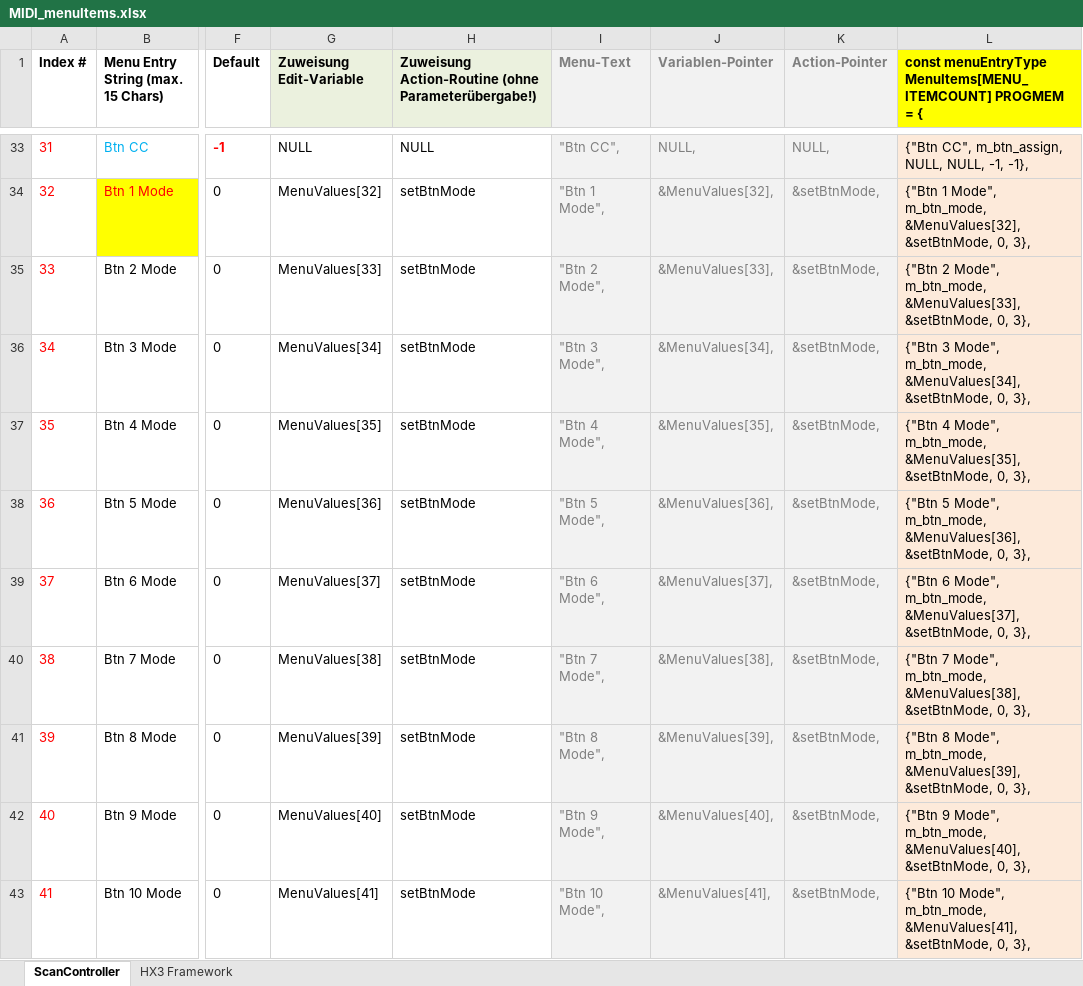
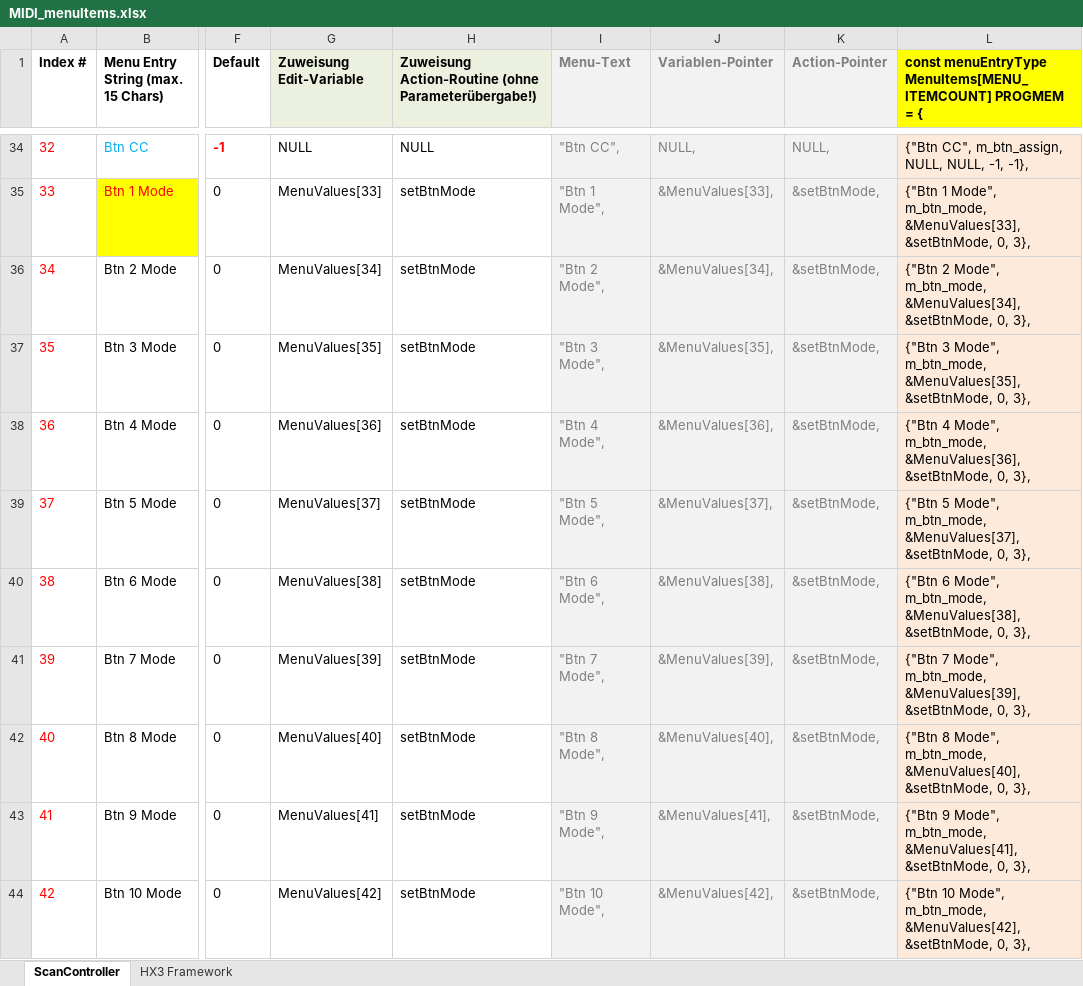
Before and after one commit to keyboardpartner/MIDI-Scancontroller, an Excel workbook: docs/MIDI_menuItems.xlsx, sheet ScanController, drawn as a sheet; only a part is shown, gaps mark what is left out; values as stored, in another font and other column widths than the file's, no borders; addresses are those after the commit; the diff covers the shown part only; the diff names each change by its address in the sheet, - before the commit and + after, or states it on an @@ line.

```diff
--- a/docs/MIDI_menuItems.xlsx (sheet ScanController)
+++ b/docs/MIDI_menuItems.xlsx (sheet ScanController)
@@ column A (Index #) renumbered between rows 6 and 60 @@
-G35 (Zuweisung Edit-Variable): MenuValues[32]
+G35 (Zuweisung Edit-Variable): MenuValues[33]
-J35 (Variablen-Pointer): &MenuValues[32],
+J35 (Variablen-Pointer): &MenuValues[33],
-L35: …Mode", m_btn_mode, &MenuValues[32], &setBtnMode, 0,…
+L35: …Mode", m_btn_mode, &MenuValues[33], &setBtnMode, 0,…
-G36 (Zuweisung Edit-Variable): MenuValues[33]
+G36 (Zuweisung Edit-Variable): MenuValues[34]
-J36 (Variablen-Pointer): &MenuValues[33],
+J36 (Variablen-Pointer): &MenuValues[34],
-L36: …Mode", m_btn_mode, &MenuValues[33], &setBtnMode, 0,…
+L36: …Mode", m_btn_mode, &MenuValues[34], &setBtnMode, 0,…
-G37 (Zuweisung Edit-Variable): MenuValues[34]
+G37 (Zuweisung Edit-Variable): MenuValues[35]
-J37 (Variablen-Pointer): &MenuValues[34],
+J37 (Variablen-Pointer): &MenuValues[35],
-L37: …Mode", m_btn_mode, &MenuValues[34], &setBtnMode, 0,…
+L37: …Mode", m_btn_mode, &MenuValues[35], &setBtnMode, 0,…
-G38 (Zuweisung Edit-Variable): MenuValues[35]
+G38 (Zuweisung Edit-Variable): MenuValues[36]
-J38 (Variablen-Pointer): &MenuValues[35],
+J38 (Variablen-Pointer): &MenuValues[36],
-L38: …Mode", m_btn_mode, &MenuValues[35], &setBtnMode, 0,…
+L38: …Mode", m_btn_mode, &MenuValues[36], &setBtnMode, 0,…
-G39 (Zuweisung Edit-Variable): MenuValues[36]
+G39 (Zuweisung Edit-Variable): MenuValues[37]
-J39 (Variablen-Pointer): &MenuValues[36],
+J39 (Variablen-Pointer): &MenuValues[37],
-L39: …Mode", m_btn_mode, &MenuValues[36], &setBtnMode, 0,…
+L39: …Mode", m_btn_mode, &MenuValues[37], &setBtnMode, 0,…
-G40 (Zuweisung Edit-Variable): MenuValues[37]
+G40 (Zuweisung Edit-Variable): MenuValues[38]
-J40 (Variablen-Pointer): &MenuValues[37],
+J40 (Variablen-Pointer): &MenuValues[38],
-L40: …Mode", m_btn_mode, &MenuValues[37], &setBtnMode, 0,…
+L40: …Mode", m_btn_mode, &MenuValues[38], &setBtnMode, 0,…
-G41 (Zuweisung Edit-Variable): MenuValues[38]
+G41 (Zuweisung Edit-Variable): MenuValues[39]
-J41 (Variablen-Pointer): &MenuValues[38],
+J41 (Variablen-Pointer): &MenuValues[39],
-L41: …Mode", m_btn_mode, &MenuValues[38], &setBtnMode, 0,…
+L41: …Mode", m_btn_mode, &MenuValues[39], &setBtnMode, 0,…
-G42 (Zuweisung Edit-Variable): MenuValues[39]
+G42 (Zuweisung Edit-Variable): MenuValues[40]
-J42 (Variablen-Pointer): &MenuValues[39],
+J42 (Variablen-Pointer): &MenuValues[40],
-L42: …Mode", m_btn_mode, &MenuValues[39], &setBtnMode, 0,…
+L42: …Mode", m_btn_mode, &MenuValues[40], &setBtnMode, 0,…
-G43 (Zuweisung Edit-Variable): MenuValues[40]
+G43 (Zuweisung Edit-Variable): MenuValues[41]
-J43 (Variablen-Pointer): &MenuValues[40],
+J43 (Variablen-Pointer): &MenuValues[41],
-L43: …Mode", m_btn_mode, &MenuValues[40], &setBtnMode, 0,…
+L43: …Mode", m_btn_mode, &MenuValues[41], &setBtnMode, 0,…
-G44 (Zuweisung Edit-Variable): MenuValues[41]
+G44 (Zuweisung Edit-Variable): MenuValues[42]
-J44 (Variablen-Pointer): &MenuValues[41],
+J44 (Variablen-Pointer): &MenuValues[42],
-L44: …Mode", m_btn_mode, &MenuValues[41], &setBtnMode, 0,…
+L44: …Mode", m_btn_mode, &MenuValues[42], &setBtnMode, 0,…
```
Also changed, not shown: 1 added row, 119 edited cells and cell formats elsewhere in this sheet, formulas that keep their value, 5 other files.
